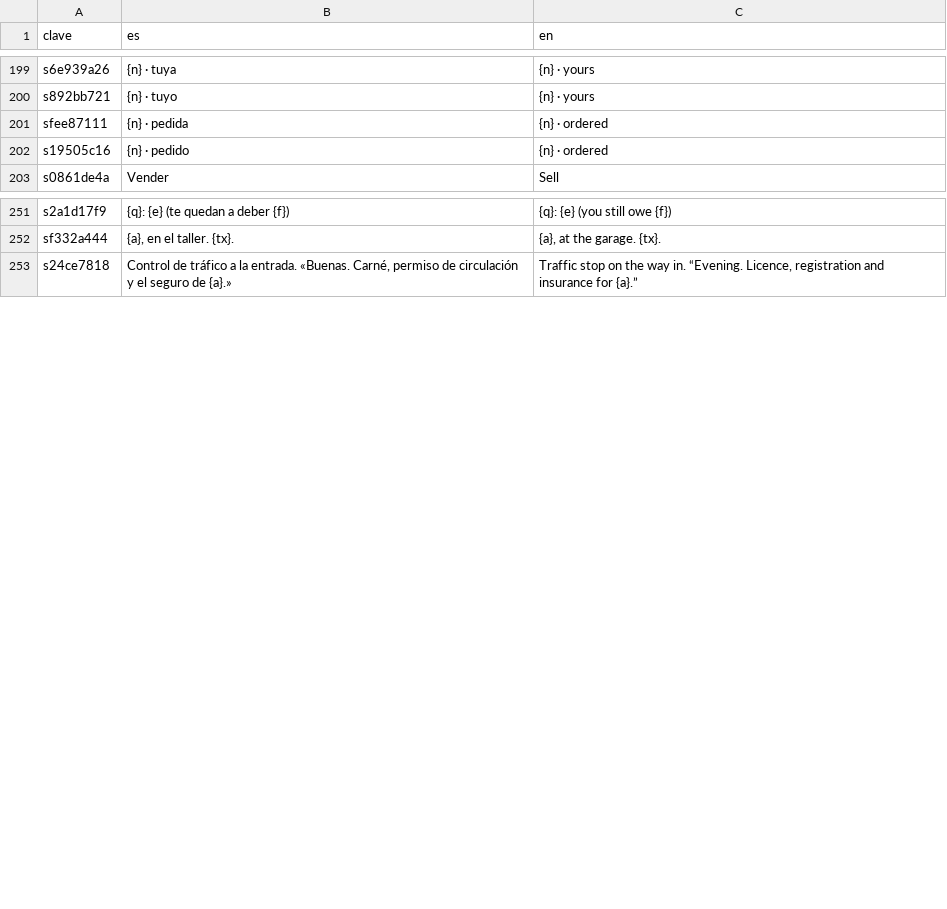
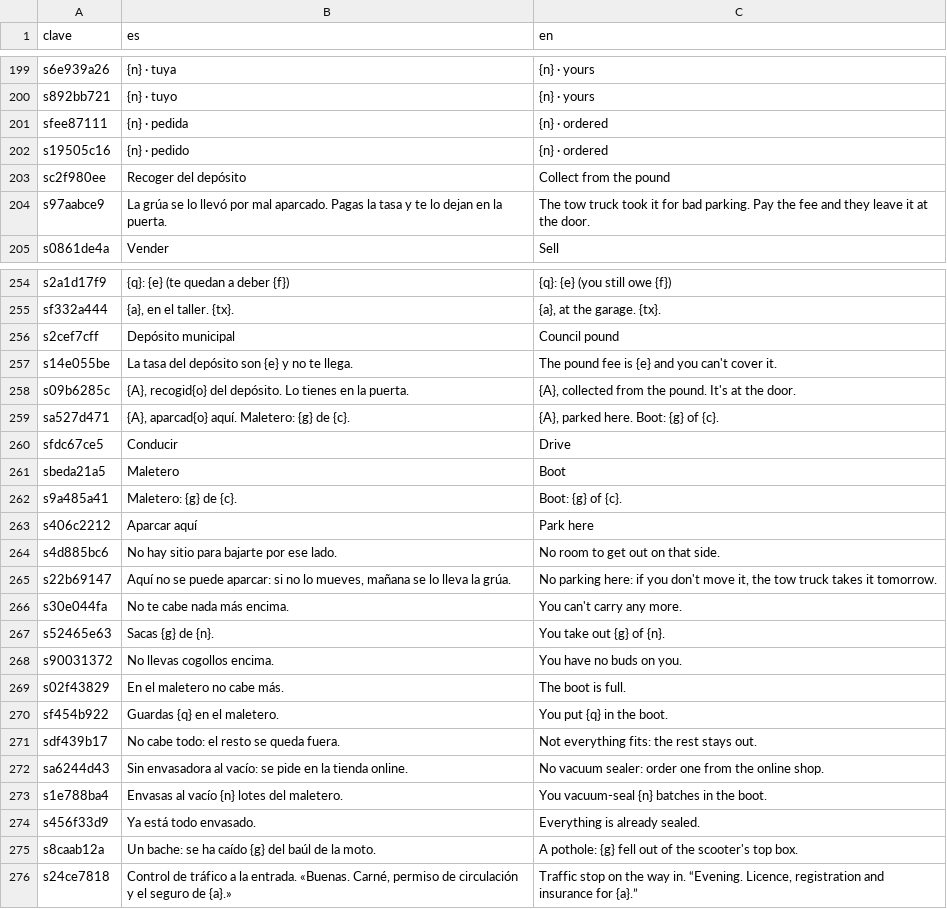
Before and after one commit to u0921985828-arch/Strainmon, a CSV file: ribera-verde/godot/i18n/strings.csv, drawn as a sheet; only a part is shown, gaps mark what is left out; the diff covers the shown part only.

```diff
--- a/ribera-verde/godot/i18n/strings.csv
+++ b/ribera-verde/godot/i18n/strings.csv
@@ -214,2 +214,4 @@ sfee87111,{n} · pedida,{n} · ordered
 s19505c16,{n} · pedido,{n} · ordered
+sc2f980ee,Recoger del depósito,Collect from the pound
+s97aabce9,La grúa se lo llevó por mal aparcado. Pagas la tasa y te lo dejan en la puerta.,The tow truck took it for bad parking. Pay the fee and they leave it at the door.
 s0861de4a,Vender,Sell
@@ -264,2 +267,22 @@ s2a1d17f9,{q}: {e} (te quedan a deber {f}),{q}: {e} (you still owe {f})
 sf332a444,"{a}, en el taller. {tx}.","{a}, at the garage. {tx}."
+s2cef7cff,Depósito municipal,Council pound
+s14e055be,La tasa del depósito son {e} y no te llega.,The pound fee is {e} and you can't cover it.
+s09b6285c,"{A}, recogid{o} del depósito. Lo tienes en la puerta.","{A}, collected from the pound. It's at the door."
+sa527d471,"{A}, aparcad{o} aquí. Maletero: {g} de {c}.","{A}, parked here. Boot: {g} of {c}."
+sfdc67ce5,Conducir,Drive
+sbeda21a5,Maletero,Boot
+s9a485a41,Maletero: {g} de {c}.,Boot: {g} of {c}.
+s406c2212,Aparcar aquí,Park here
+s4d885bc6,No hay sitio para bajarte por ese lado.,No room to get out on that side.
+s22b69147,"Aquí no se puede aparcar: si no lo mueves, mañana se lo lleva la grúa.","No parking here: if you don't move it, the tow truck takes it tomorrow."
+s30e044fa,No te cabe nada más encima.,You can't carry any more.
+s52465e63,Sacas {g} de {n}.,You take out {g} of {n}.
+s90031372,No llevas cogollos encima.,You have no buds on you.
+s02f43829,En el maletero no cabe más.,The boot is full.
+sf454b922,Guardas {q} en el maletero.,You put {q} in the boot.
+sdf439b17,No cabe todo: el resto se queda fuera.,Not everything fits: the rest stays out.
+sa6244d43,Sin envasadora al vacío: se pide en la tienda online.,No vacuum sealer: order one from the online shop.
+s1e788ba4,Envasas al vacío {n} lotes del maletero.,You vacuum-seal {n} batches in the boot.
+s456f33d9,Ya está todo envasado.,Everything is already sealed.
+s8caab12a,Un bache: se ha caído {g} del baúl de la moto.,A pothole: {g} fell out of the scooter's top box.
 s24ce7818,"Control de tráfico a la entrada. «Buenas. Carné, permiso de circulación y el seguro de {a}.»","Traffic stop on the way in. “Evening. Licence, registration and insurance for {a}.”"
```
Also changed, not shown: 12 added rows and 1 moved row elsewhere in this file, ribera-verde/godot/i18n/partes/extra.csv, 10 other files.
